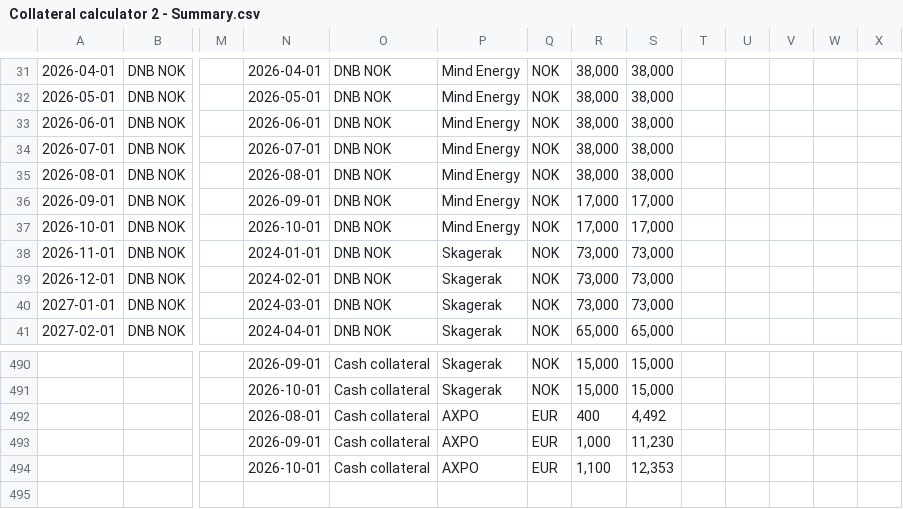
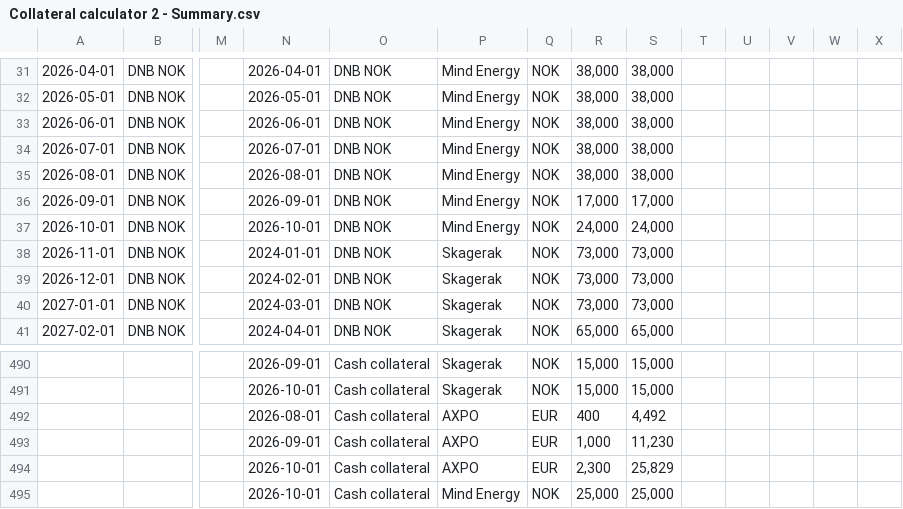
Before and after one commit to nancy908/Treasury-collateral-dashboard, a CSV file: Collateral calculator 2 - Summary.csv, drawn as a sheet; only a part is shown, gaps mark what is left out; rows hold the shown columns only; the diff names each change by its address in the sheet, - before the commit and + after, or states it on an @@ line.

Commit message:
Auto-sync dashboard and data: 2026-10-20 15:42

```diff
--- a/Collateral calculator 2 - Summary.csv
+++ b/Collateral calculator 2 - Summary.csv
-R37: 17,000
+R37: 24,000
-S37: 17,000
+S37: 24,000
-R494: 1,100
+R494: 2,300
-S494: 12,353
+S494: 25,829
+row 495:  |  |  | 2026-10-01 | Cash collateral | Mind Energy | NOK | 25,000 | 25,000
```
Also changed, not shown: Covenant forecast.csv, Data/Collateral calculator 2 - Summary.csv, 2 other files.
